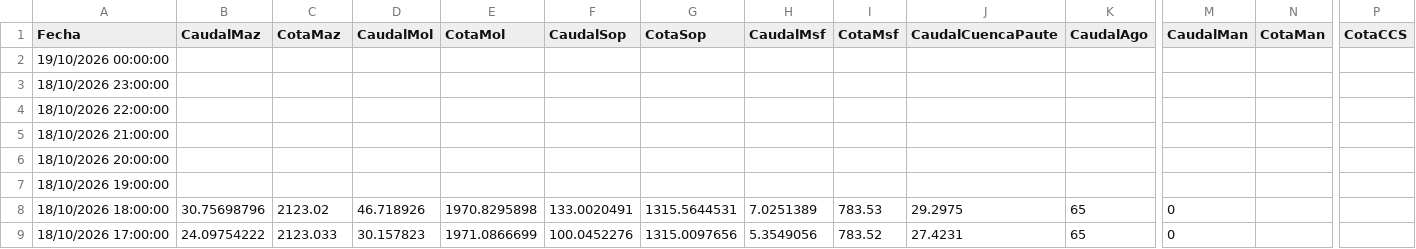
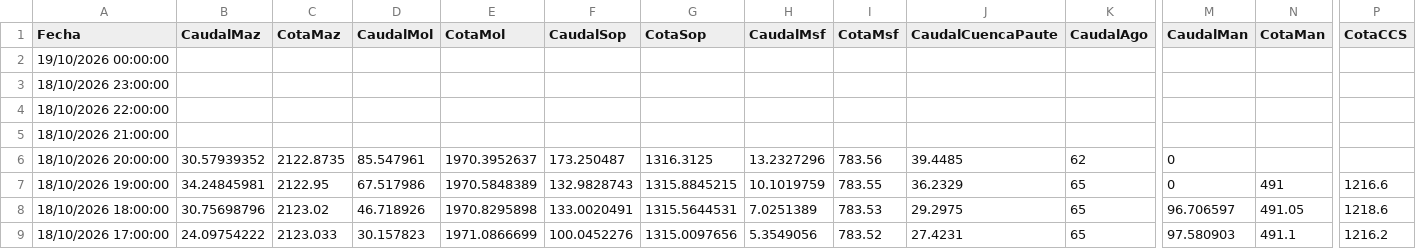
Before and after one commit to davidmunoz-create/hidroelectricasecuador, a CSV file: data/hidrologia-diario.csv, drawn as a sheet; only a part is shown, gaps mark what is left out; the diff covers the shown part only; the diff names each change by its address in the sheet, - before the commit and + after, or states it on an @@ line.

```diff
--- a/data/hidrologia-diario.csv
+++ b/data/hidrologia-diario.csv
-B6 (CaudalMaz): (empty)
+B6 (CaudalMaz): 30.57939352
-C6 (CotaMaz): (empty)
+C6 (CotaMaz): 2122.8735
-D6 (CaudalMol): (empty)
+D6 (CaudalMol): 85.547961
-E6 (CotaMol): (empty)
+E6 (CotaMol): 1970.3952637
-F6 (CaudalSop): (empty)
+F6 (CaudalSop): 173.250487
-G6 (CotaSop): (empty)
+G6 (CotaSop): 1316.3125
-H6 (CaudalMsf): (empty)
+H6 (CaudalMsf): 13.2327296
-I6 (CotaMsf): (empty)
+I6 (CotaMsf): 783.56
-J6 (CaudalCuencaPaute): (empty)
+J6 (CaudalCuencaPaute): 39.4485
-K6 (CaudalAgo): (empty)
+K6 (CaudalAgo): 62
-M6:M7 (CaudalMan): (empty)
+M6:M7 (CaudalMan): 0
-B7 (CaudalMaz): (empty)
+B7 (CaudalMaz): 34.24845981
-C7 (CotaMaz): (empty)
+C7 (CotaMaz): 2122.95
-D7 (CaudalMol): (empty)
+D7 (CaudalMol): 67.517986
-E7 (CotaMol): (empty)
+E7 (CotaMol): 1970.5848389
-F7 (CaudalSop): (empty)
+F7 (CaudalSop): 132.9828743
-G7 (CotaSop): (empty)
+G7 (CotaSop): 1315.8845215
-H7 (CaudalMsf): (empty)
+H7 (CaudalMsf): 10.1019759
-I7 (CotaMsf): (empty)
+I7 (CotaMsf): 783.55
-J7 (CaudalCuencaPaute): (empty)
+J7 (CaudalCuencaPaute): 36.2329
-K7 (CaudalAgo): (empty)
+K7 (CaudalAgo): 65
-N7 (CotaMan): (empty)
+N7 (CotaMan): 491
-P7 (CotaCCS): (empty)
+P7 (CotaCCS): 1216.6
-M8 (CaudalMan): 0
+M8 (CaudalMan): 96.706597
-N8 (CotaMan): (empty)
+N8 (CotaMan): 491.05
-P8 (CotaCCS): (empty)
+P8 (CotaCCS): 1218.6
-M9 (CaudalMan): 0
+M9 (CaudalMan): 97.580903
-N9 (CotaMan): (empty)
+N9 (CotaMan): 491.1
-P9 (CotaCCS): (empty)
+P9 (CotaCCS): 1216.2
```
Also changed, not shown: 26 edited cells elsewhere in this file, data/hidrologia-mensual.csv, data/produccion-diario.csv, 1 other file.
